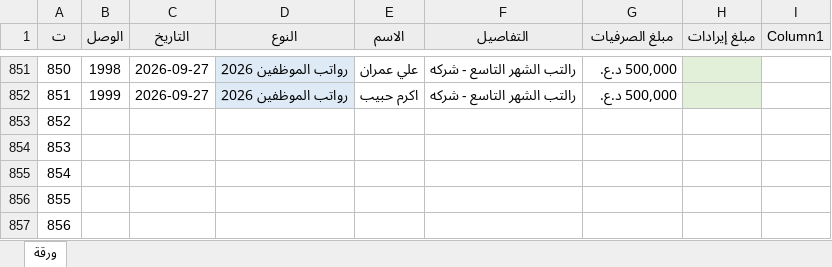
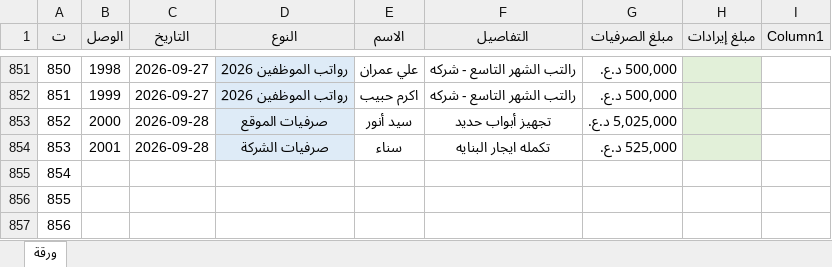
Before and after one commit to AHMEDBRZAN/asbakk, an Excel workbook: تدقيق حسابات الجوهره.xlsx, sheet ورقة, drawn as a sheet; only a part is shown, gaps mark what is left out; values as stored, in another font and other column widths than the file's, no borders; conditional formats and table styles not drawn; the diff names each change by its address in the sheet, - before the commit and + after, or states it on an @@ line.

Commit message:
Add files via upload

```diff
--- a/تدقيق حسابات الجوهره.xlsx (sheet ورقة)
+++ b/تدقيق حسابات الجوهره.xlsx (sheet ورقة)
-B853 (الوصل): (empty)
+B853 (الوصل): 2000
-C853:C854 (التاريخ): (empty)
+C853:C854 (التاريخ): 2026-09-28
-D853 (النوع): (empty)
+D853 (النوع): صرفيات الموقع
-D853:D854 fill: none
+D853:D854 fill: #DEEBF7
-E853 (الاسم): (empty)
+E853 (الاسم): سيد أنور
-F853 (التفاصيل): (empty)
+F853 (التفاصيل): تجهيز أبواب حديد
-G853 (مبلغ الصرفيات): (empty)
+G853 (مبلغ الصرفيات): 5,025,000 د.ع.
-H853:H854 fill: none
+H853:H854 fill: #E2F0D9
-B854 (الوصل): (empty)
+B854 (الوصل): 2001
-D854 (النوع): (empty)
+D854 (النوع): صرفيات الشركة
-E854 (الاسم): (empty)
+E854 (الاسم): سناء
-F854 (التفاصيل): (empty)
+F854 (التفاصيل): تكمله ايجار البنايه
-G854 (مبلغ الصرفيات): (empty)
+G854 (مبلغ الصرفيات): 525,000 د.ع.
```
